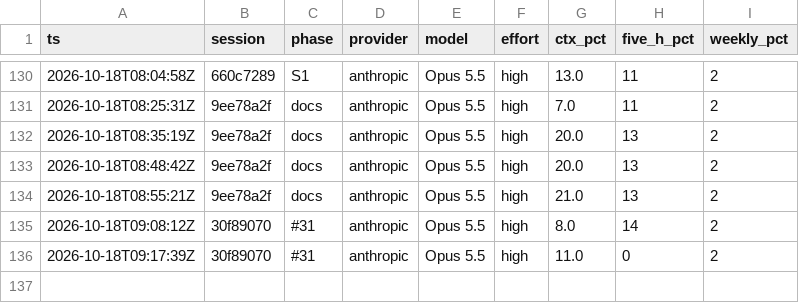
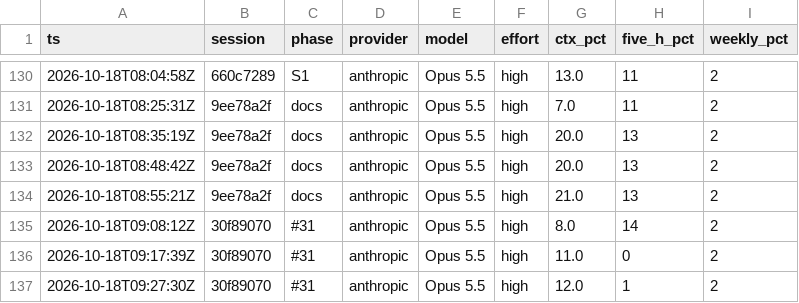
Before and after one commit to Avulpix0412/iphs400-mp2-cms, a CSV file: notes/usage-ledger.csv, drawn as a sheet; only a part is shown, gaps mark what is left out.

```diff
--- a/notes/usage-ledger.csv
+++ b/notes/usage-ledger.csv
@@ -136 +136,2 @@ ts,session,phase,provider,model,effort,ctx_pct,five_h_pct,weekly_pct
 2026-10-18T09:17:39Z,30f89070,#31,anthropic,Opus 5.5,high,11.0,0,2
+2026-10-18T09:27:30Z,30f89070,#31,anthropic,Opus 5.5,high,12.0,1,2
```
Also changed, not shown: 2 other files.
